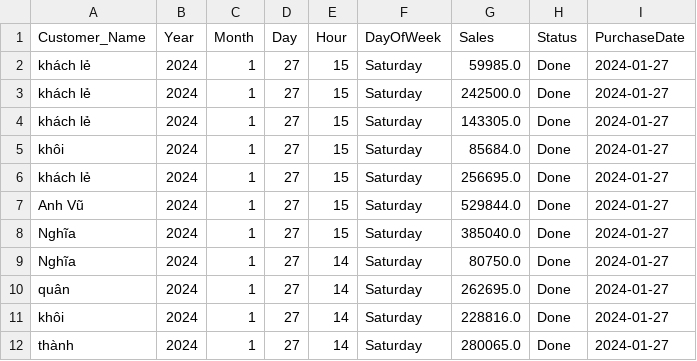
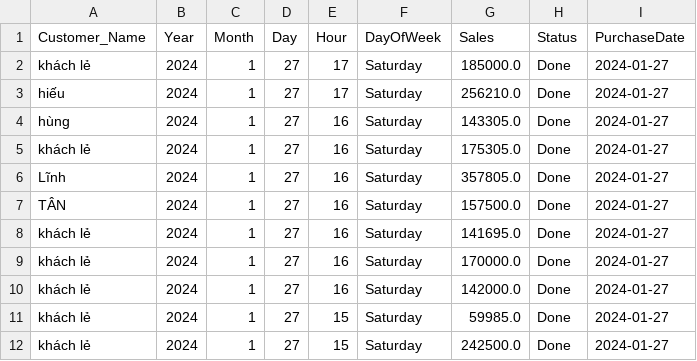
Before and after one commit to johntrinhnhat/72-Billiards-Club, a CSV file: kioviet.csv, drawn as a sheet; only a part is shown; the shorter side is filled out with more unchanged rows; the diff names each change by its address in the sheet, - before the commit and + after, or states it on an @@ line.

```diff
--- a/kioviet.csv
+++ b/kioviet.csv
+row 2: khách lẻ | 2024 | 1 | 27 | 17 | Saturday | 185000.0 | Done | 2024-01-27
+row 3: hiếu | 2024 | 1 | 27 | 17 | Saturday | 256210.0 | Done | 2024-01-27
+row 4: hùng | 2024 | 1 | 27 | 16 | Saturday | 143305.0 | Done | 2024-01-27
+row 5: khách lẻ | 2024 | 1 | 27 | 16 | Saturday | 175305.0 | Done | 2024-01-27
+row 6: Lĩnh | 2024 | 1 | 27 | 16 | Saturday | 357805.0 | Done | 2024-01-27
+row 7: TÂN | 2024 | 1 | 27 | 16 | Saturday | 157500.0 | Done | 2024-01-27
+row 8: khách lẻ | 2024 | 1 | 27 | 16 | Saturday | 141695.0 | Done | 2024-01-27
+row 9: khách lẻ | 2024 | 1 | 27 | 16 | Saturday | 170000.0 | Done | 2024-01-27
+row 10: khách lẻ | 2024 | 1 | 27 | 16 | Saturday | 142000.0 | Done | 2024-01-27
```
Also changed, not shown: kioviet_customer.csv.
